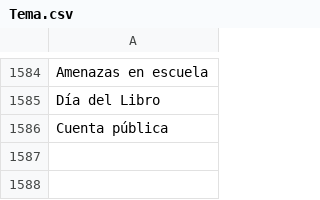
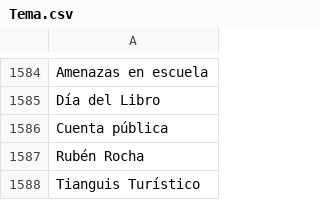
Before and after one commit to thelonious9/capturanotas, a CSV file: Tema.csv, drawn as a sheet; only a part is shown, gaps mark what is left out; the diff names each change by its address in the sheet, - before the commit and + after, or states it on an @@ line.

Commit message:
Tianguis turístico

```diff
--- a/Tema.csv
+++ b/Tema.csv
+row 1587: Rubén Rocha
+row 1588: Tianguis Turístico
```
